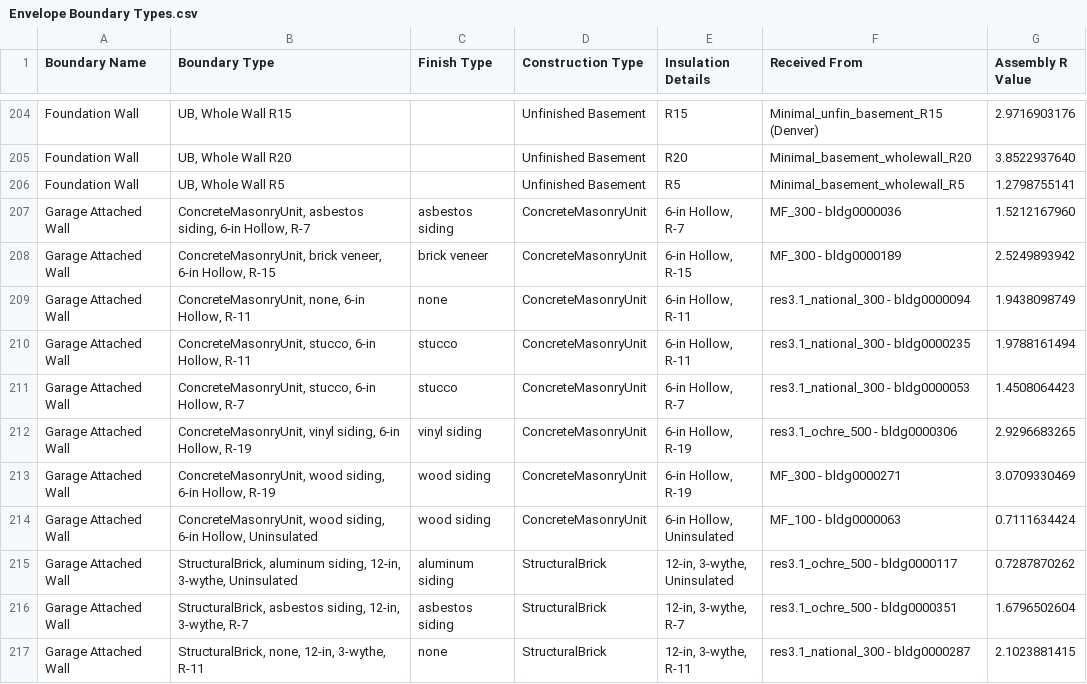
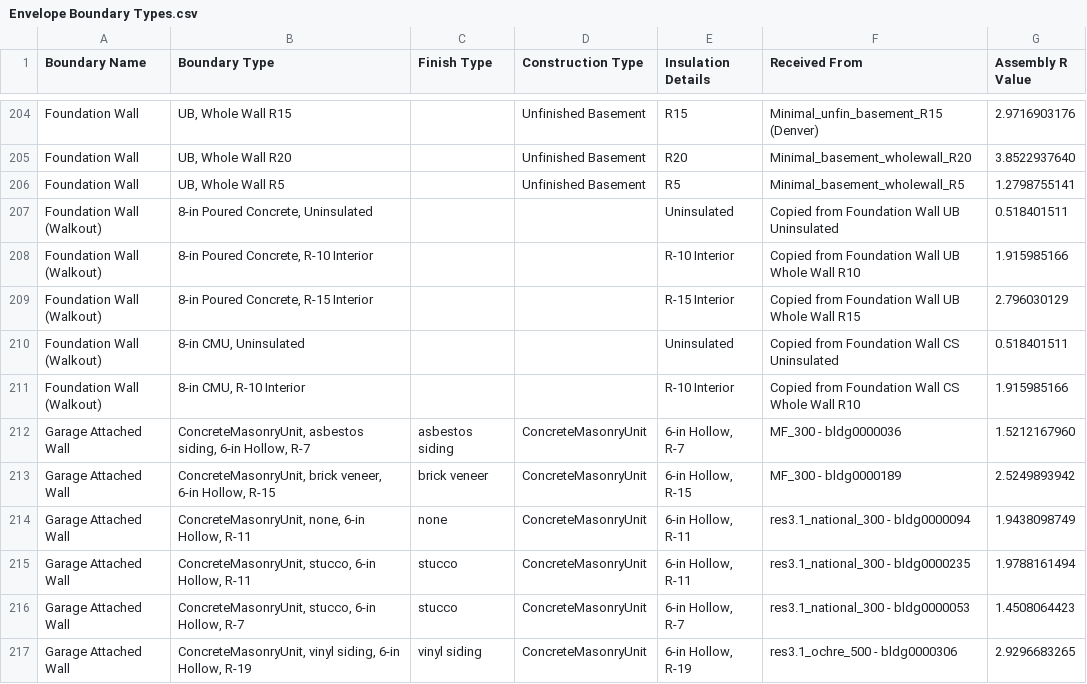
Before and after one commit to AZX-PBC-OSS/HARES, a CSV file: defaults/envelope/Envelope Boundary Types.csv, drawn as a sheet; only a part is shown, gaps mark what is left out; the shorter side is filled out with more unchanged rows.

```diff
--- a/defaults/envelope/Envelope Boundary Types.csv
+++ b/defaults/envelope/Envelope Boundary Types.csv
@@ -206,2 +206,7 @@ Foundation Wall,"UB, Whole Wall R20",,Unfinished Basement,R20,Minimal_basement_w
 Foundation Wall,"UB, Whole Wall R5",,Unfinished Basement,R5,Minimal_basement_wholewall_R5,1.2798755141
+Foundation Wall (Walkout),"8-in Poured Concrete, Uninsulated",,,Uninsulated,Copied from Foundation Wall UB Uninsulated,0.518401511
+Foundation Wall (Walkout),"8-in Poured Concrete, R-10 Interior",,,R-10 Interior,Copied from Foundation Wall UB Whole Wall R10,1.915985166
+Foundation Wall (Walkout),"8-in Poured Concrete, R-15 Interior",,,R-15 Interior,Copied from Foundation Wall UB Whole Wall R15,2.796030129
+Foundation Wall (Walkout),"8-in CMU, Uninsulated",,,Uninsulated,Copied from Foundation Wall CS Uninsulated,0.518401511
+Foundation Wall (Walkout),"8-in CMU, R-10 Interior",,,R-10 Interior,Copied from Foundation Wall CS Whole Wall R10,1.915985166
 Garage Attached Wall,"ConcreteMasonryUnit, asbestos siding, 6-in Hollow, R-7",asbestos siding,ConcreteMasonryUnit,"6-in Hollow, R-7",MF_300 - bldg0000036,1.5212167960
```
Also changed, not shown: defaults/envelope/Envelope Materials.csv, 2 other files.
